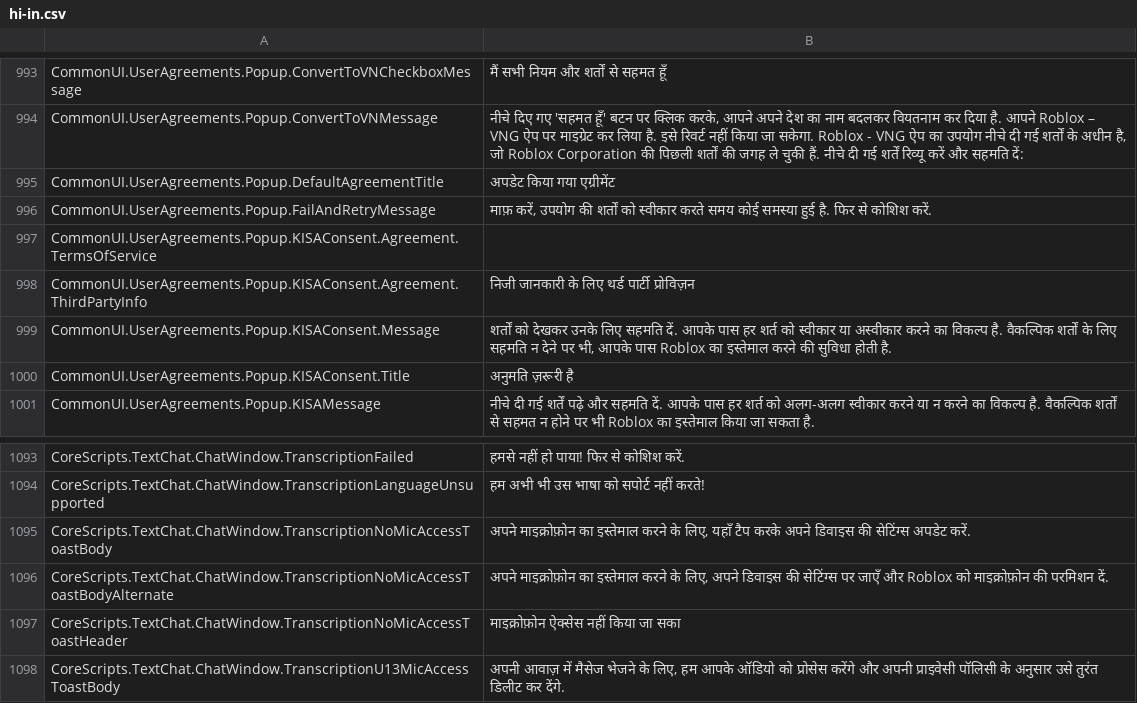
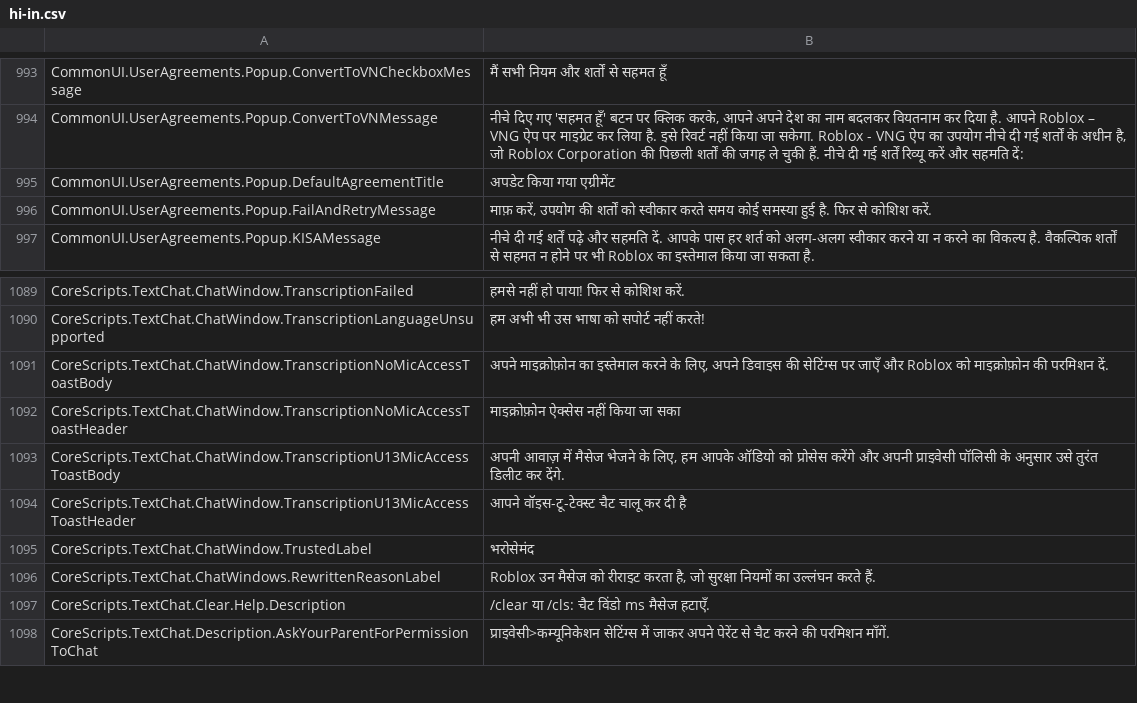
Before and after one commit to walway/Roblox-Datamine, a CSV file: UniversalApp/Locales/Common/hi-in.csv, drawn as a sheet; only a part is shown, gaps mark what is left out; the shorter side is filled out with more unchanged rows.

Commit message:
datamine: update Roblox assets (2026-09-04 16:40:58 UTC)
Added: 101
Updated: 18
Removed: 0

Public dump only — tracker source not included.

```diff
--- a/UniversalApp/Locales/Common/hi-in.csv
+++ b/UniversalApp/Locales/Common/hi-in.csv
@@ -1002,6 +1002,2 @@ CommonUI.UserAgreements.Popup.DefaultAgreementTitle,अपडेट किया
 CommonUI.UserAgreements.Popup.FailAndRetryMessage,"माफ़ करें, उपयोग की शर्तों को स्वीकार करते समय कोई समस्या हुई है. फिर से कोशिश करें."
-CommonUI.UserAgreements.Popup.KISAConsent.Agreement.TermsOfService,
-CommonUI.UserAgreements.Popup.KISAConsent.Agreement.ThirdPartyInfo,निजी जानकारी के लिए थर्ड पार्टी प्रोविज़न
-CommonUI.UserAgreements.Popup.KISAConsent.Message,"शर्तों को देखकर उनके लिए सहमति दें. आपके पास हर शर्त को स्वीकार या अस्वीकार करने का विकल्प है. वैकल्पिक शर्तों के लिए सहमति न देने पर भी, आपके पास Roblox का इस्तेमाल करने की सुविधा होती है."
-CommonUI.UserAgreements.Popup.KISAConsent.Title,अनुमति ज़रूरी है
 CommonUI.UserAgreements.Popup.KISAMessage,नीचे दी गई शर्तें पढ़े और सहमति दें. आपके पास हर शर्त को अलग-अलग स्वीकार करने या न करने का विकल्प है. वैकल्पिक शर्तों से सहमत न होने पर भी Roblox का इस्तेमाल किया जा सकता है.
@@ -1100,4 +1096,3 @@ CoreScripts.TextChat.ChatWindow.TranscriptionFailed,हमसे नहीं
 CoreScripts.TextChat.ChatWindow.TranscriptionLanguageUnsupported,हम अभी भी उस भाषा को सपोर्ट नहीं करते!
-CoreScripts.TextChat.ChatWindow.TranscriptionNoMicAccessToastBody,"अपने माइक्रोफ़ोन का इस्तेमाल करने के लिए, यहाँ टैप करके अपने डिवाइस की सेटिंग्स अपडेट करें."
-CoreScripts.TextChat.ChatWindow.TranscriptionNoMicAccessToastBodyAlternate,"अपने माइक्रोफ़ोन का इस्तेमाल करने के लिए, अपने डिवाइस की सेटिंग्स पर जाएँ और Roblox को माइक्रोफ़ोन की परमिशन दें."
+CoreScripts.TextChat.ChatWindow.TranscriptionNoMicAccessToastBody,"अपने माइक्रोफ़ोन का इस्तेमाल करने के लिए, अपने डिवाइस की सेटिंग्स पर जाएँ और Roblox को माइक्रोफ़ोन की परमिशन दें."
 CoreScripts.TextChat.ChatWindow.TranscriptionNoMicAccessToastHeader,माइक्रोफ़ोन ऐक्सेस नहीं किया जा सका
```
Also changed, not shown: UniversalApp/Locales/Common/ar-001.csv, UniversalApp/Locales/Common/fr-fr.csv, 35 other files.
